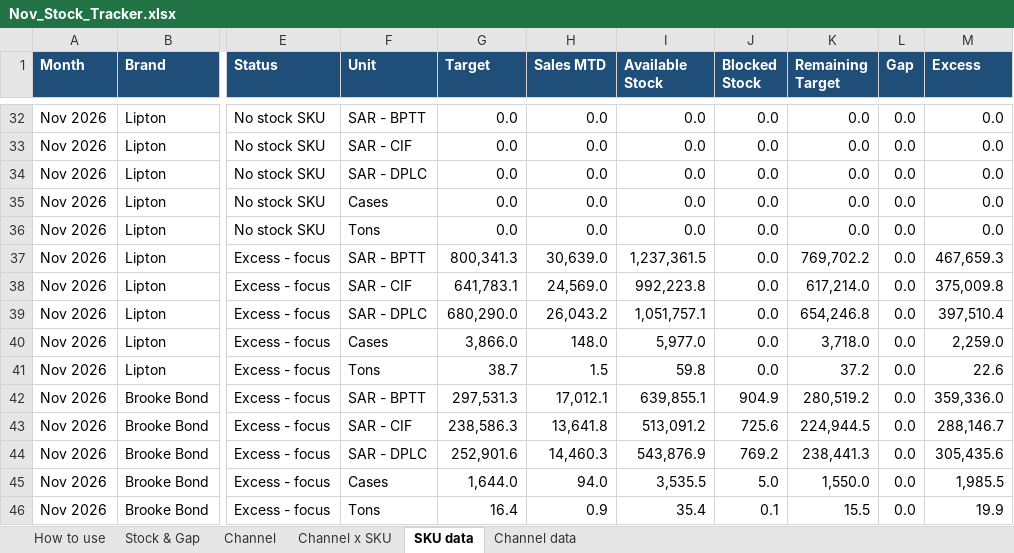
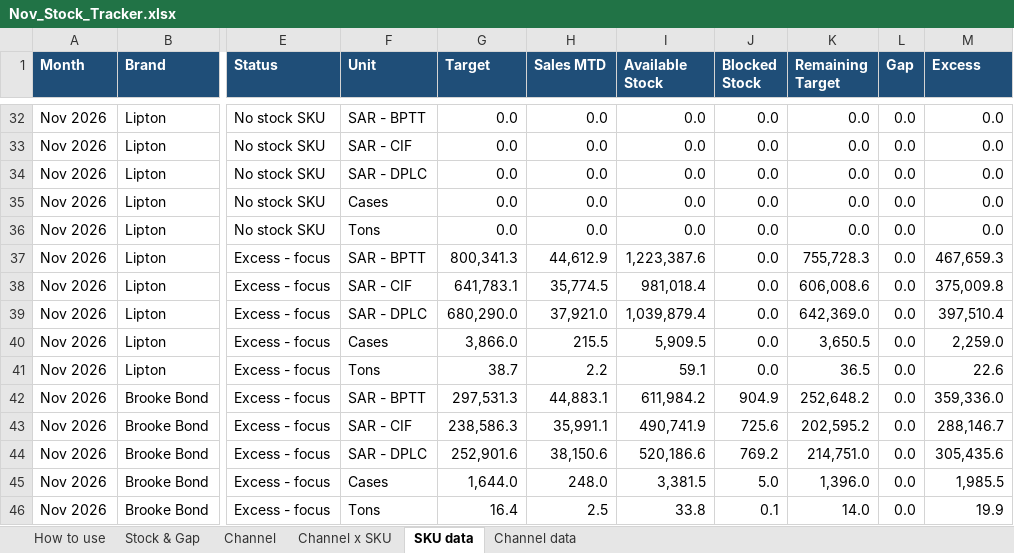
Before and after one commit to abdulrahmanabueldahab-ux/nov-stock-tracker, an Excel workbook: Nov_Stock_Tracker.xlsx, sheet SKU data, drawn as a sheet; only a part is shown, gaps mark what is left out; values as stored, in another font and other column widths than the file's, no borders; charts and pictures not drawn; the diff covers the shown part only; the diff names each change by its address in the sheet, - before the commit and + after, or states it on an @@ line.

```diff
--- a/Nov_Stock_Tracker.xlsx (sheet SKU data)
+++ b/Nov_Stock_Tracker.xlsx (sheet SKU data)
-H37 (Sales MTD): 30,639.0
+H37 (Sales MTD): 44,612.9
-I37 (Available Stock): 1,237,361.5
+I37 (Available Stock): 1,223,387.6
-K37 (Remaining Target): 769,702.2
+K37 (Remaining Target): 755,728.3
-H38 (Sales MTD): 24,569.0
+H38 (Sales MTD): 35,774.5
-I38 (Available Stock): 992,223.8
+I38 (Available Stock): 981,018.4
-K38 (Remaining Target): 617,214.0
+K38 (Remaining Target): 606,008.6
-H39 (Sales MTD): 26,043.2
+H39 (Sales MTD): 37,921.0
-I39 (Available Stock): 1,051,757.1
+I39 (Available Stock): 1,039,879.4
-K39 (Remaining Target): 654,246.8
+K39 (Remaining Target): 642,369.0
-H40 (Sales MTD): 148.0
+H40 (Sales MTD): 215.5
-I40 (Available Stock): 5,977.0
+I40 (Available Stock): 5,909.5
-K40 (Remaining Target): 3,718.0
+K40 (Remaining Target): 3,650.5
-H41 (Sales MTD): 1.5
+H41 (Sales MTD): 2.2
-I41 (Available Stock): 59.8
+I41 (Available Stock): 59.1
-K41 (Remaining Target): 37.2
+K41 (Remaining Target): 36.5
-H42 (Sales MTD): 17,012.1
+H42 (Sales MTD): 44,883.1
-I42 (Available Stock): 639,855.1
+I42 (Available Stock): 611,984.2
-K42 (Remaining Target): 280,519.2
+K42 (Remaining Target): 252,648.2
-H43 (Sales MTD): 13,641.8
+H43 (Sales MTD): 35,991.1
-I43 (Available Stock): 513,091.2
+I43 (Available Stock): 490,741.9
-K43 (Remaining Target): 224,944.5
+K43 (Remaining Target): 202,595.2
-H44 (Sales MTD): 14,460.3
+H44 (Sales MTD): 38,150.6
-I44 (Available Stock): 543,876.9
+I44 (Available Stock): 520,186.6
-K44 (Remaining Target): 238,441.3
+K44 (Remaining Target): 214,751.0
-H45 (Sales MTD): 94.0
+H45 (Sales MTD): 248.0
-I45 (Available Stock): 3,535.5
+I45 (Available Stock): 3,381.5
-K45 (Remaining Target): 1,550.0
+K45 (Remaining Target): 1,396.0
-H46 (Sales MTD): 0.9
+H46 (Sales MTD): 2.5
-I46 (Available Stock): 35.4
+I46 (Available Stock): 33.8
-K46 (Remaining Target): 15.5
+K46 (Remaining Target): 14.0
```
Also changed, not shown: 726 edited cells elsewhere in this sheet, sheet Channel data, sheet Stock & Gap, sheet Channel x SKU, sheet Channel, sheet How to use, Stock_Sales_Tracker.xlsx, 1 other file.
